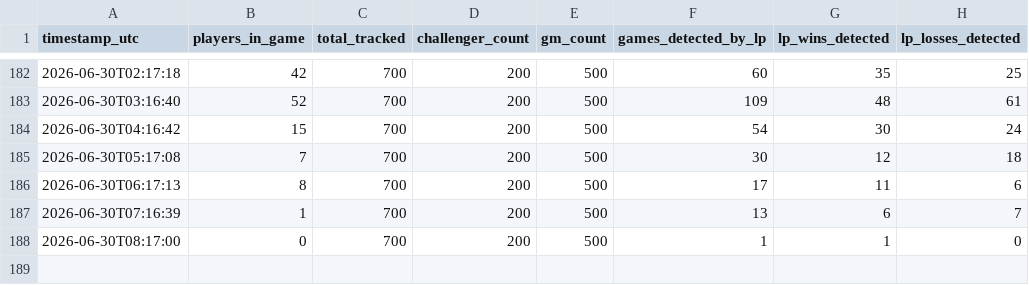
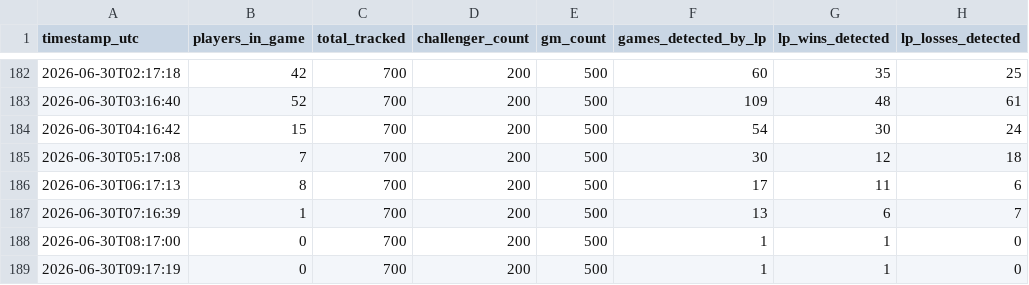
Before and after one commit to aasilvestre/lol-flex-tracker, a CSV file: data/snapshots.csv, drawn as a sheet; only a part is shown, gaps mark what is left out; the diff names each change by its address in the sheet, - before the commit and + after, or states it on an @@ line.

```diff
--- a/data/snapshots.csv
+++ b/data/snapshots.csv
+row 189: 2026-06-30T09:17:19 | 0 | 700 | 200 | 500 | 1 | 1 | 0
```
